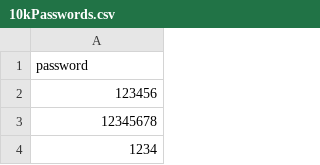
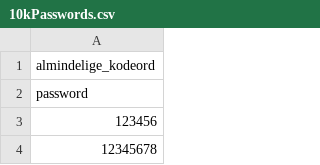
Before and after one commit to raskrawen/edu, a CSV file: 10kPasswords.csv, drawn as a sheet; only a part is shown; the shorter side is filled out with more unchanged rows; the diff names each change by its address in the sheet, - before the commit and + after, or states it on an @@ line.

Commit message:
Update 10kPasswords.csv

```diff
--- a/10kPasswords.csv
+++ b/10kPasswords.csv
+row 1: almindelige_kodeord
```
